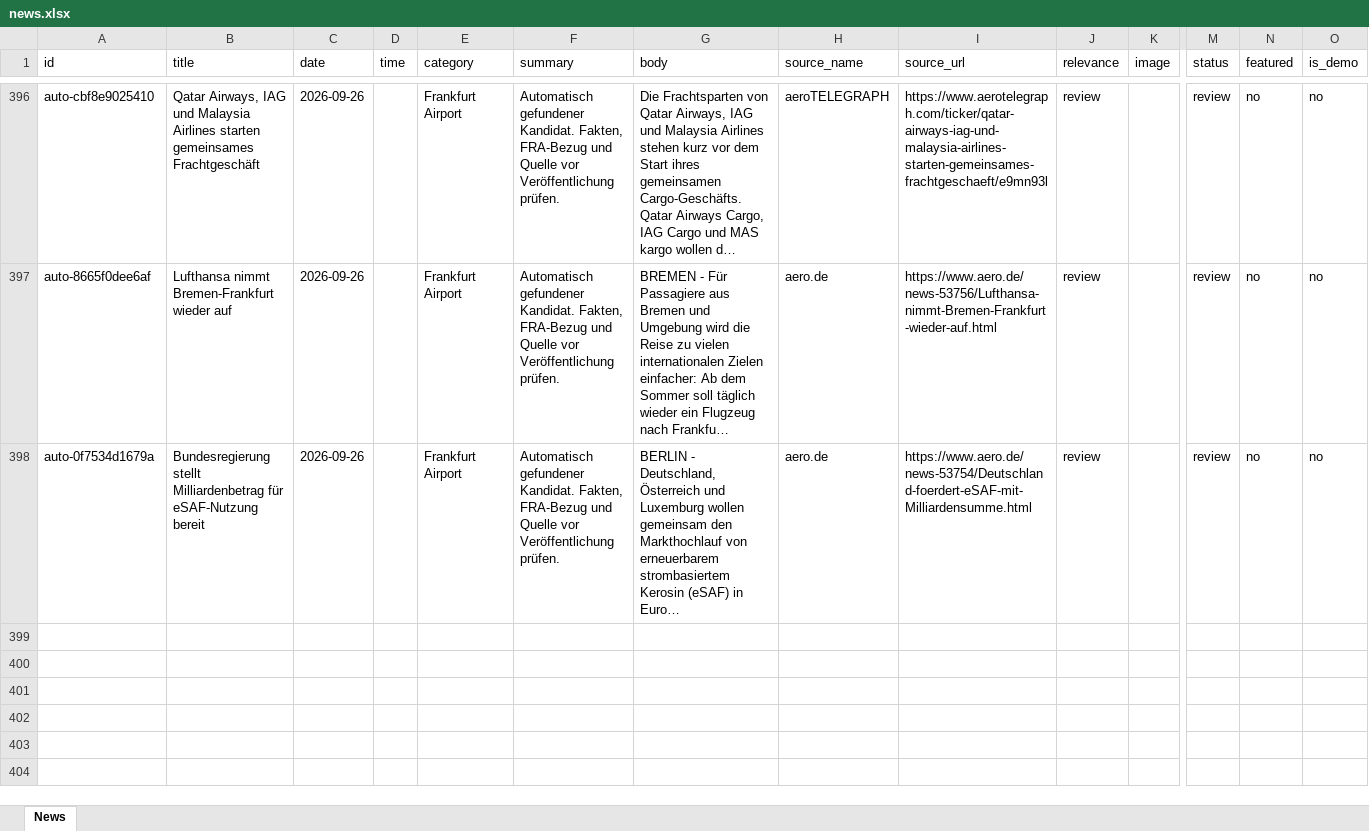
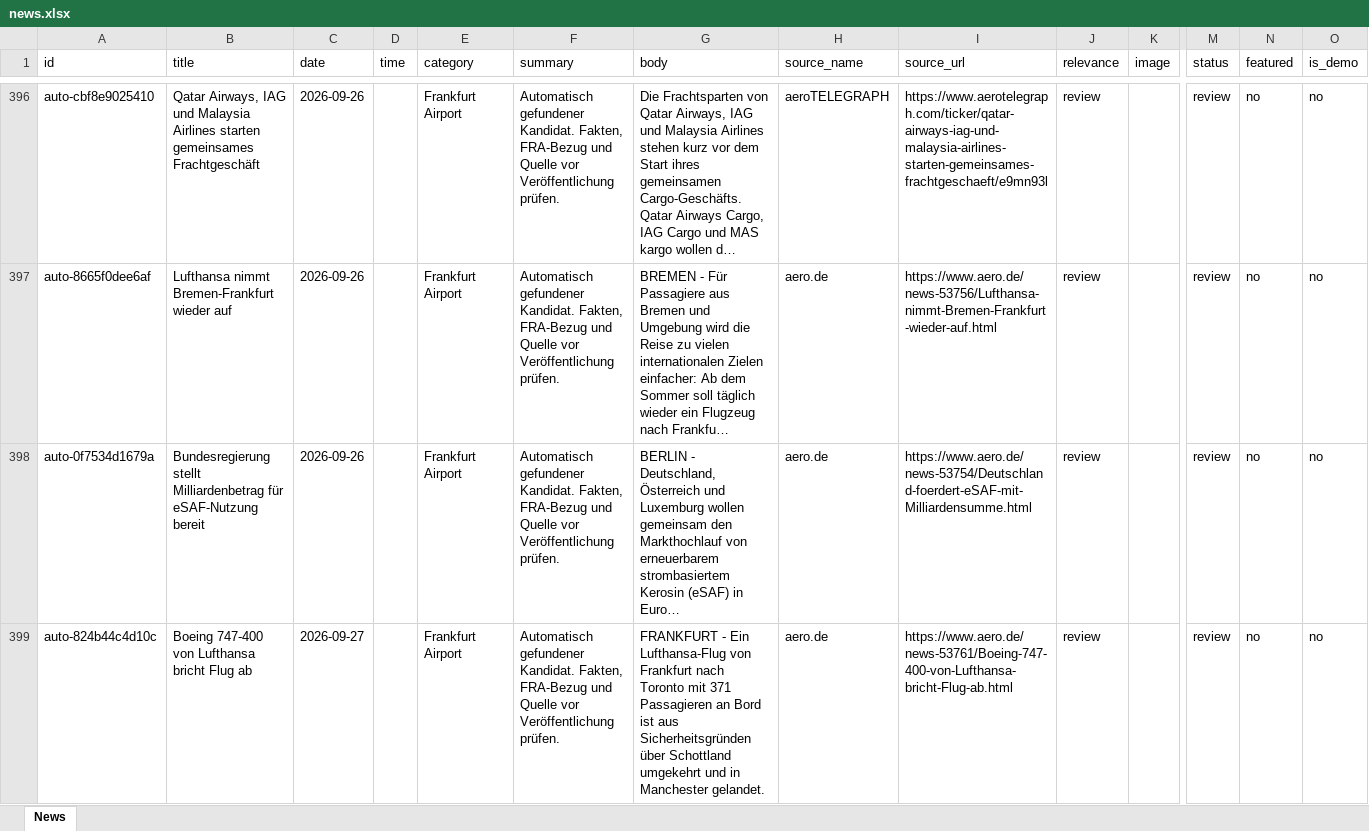
Before and after one commit to mg62-code/Webseite-aeronewsfra, an Excel workbook: content/news.xlsx, sheet News, drawn as a sheet; only a part is shown, gaps mark what is left out; long unchanged cells end in …; values as stored, in another font and other column widths than the file's, no borders; rows hold the shown columns only; the diff covers the shown part only; the diff names each change by its address in the sheet, - before the commit and + after, or states it on an @@ line.

```diff
--- a/content/news.xlsx (sheet News)
+++ b/content/news.xlsx (sheet News)
+row 399: auto-824b44c4d10c | Boeing 747-400 von Lufthansa bricht Flug ab | 2026-09-27 |  | Frankfurt Airport | Automatisch gefundener Kandidat. Fakten, FRA-Bezug und Quelle vor Veröffentlichung prüfen. | FRANKFURT - Ein Lufthansa-Flug von Frankfurt nach Toronto mit 371 Passagieren an Bord ist aus Sicherheitsgründen über Schottland umgekehrt und in Manchester gelandet. | aero.de | https://www.aero.de/news-53761/Boeing-747-400-von-Lufthansa-bricht-Flug-ab.html | review |  | review | no | no
```
Also changed, not shown: 2 added rows elsewhere in this sheet.
